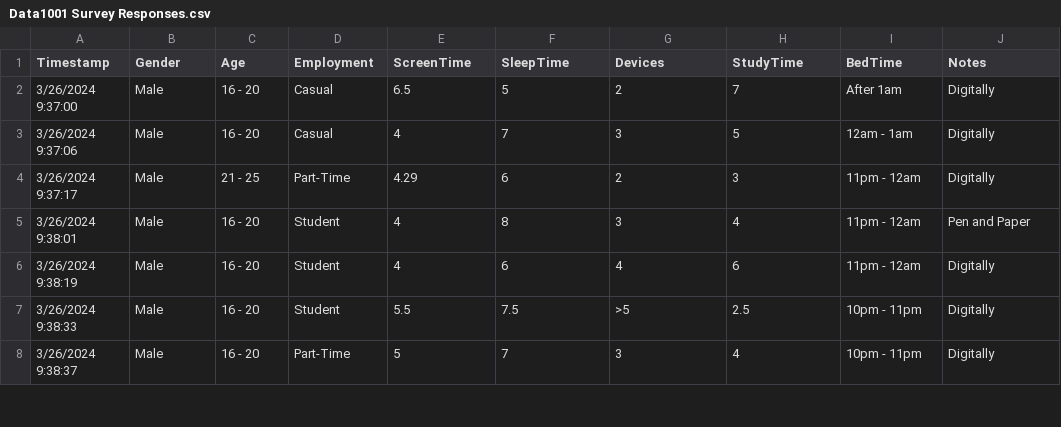
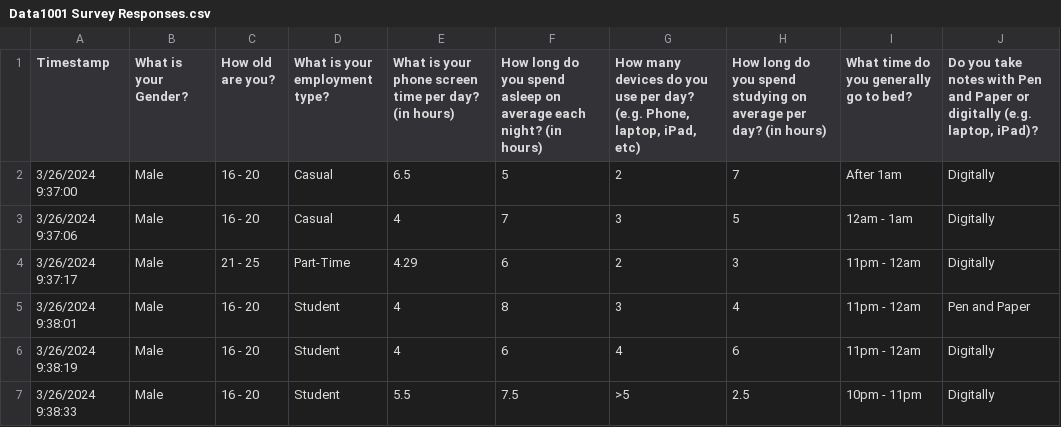
Before and after one commit to wjalexan/DataProject2, a CSV file: Data1001 Survey Responses.csv, drawn as a sheet; only a part is shown; the shorter side is filled out with more unchanged rows.

```diff
--- a/Data1001 Survey Responses.csv
+++ b/Data1001 Survey Responses.csv
@@ -1,2 +1,2 @@
-Timestamp,Gender,Age,Employment,ScreenTime,SleepTime,Devices,StudyTime,BedTime,Notes
+Timestamp,What is your Gender?,How old are you? ,What is your employment type?  ,What is your phone screen time per day? (in hours) ,How long do you spend asleep on average each night?  (in hours),"How many devices do you use per day? (e.g. Phone, laptop, iPad, etc)",How long do you spend studying on average per day? (in hours),What time do you generally go to bed?,"Do you take notes with Pen and Paper or digitally (e.g. laptop, iPad)?"
 3/26/2024 9:37:00,Male,16 - 20,Casual,6.5,5,2,7,After 1am,Digitally
```
Also changed, not shown: 2 other files.
